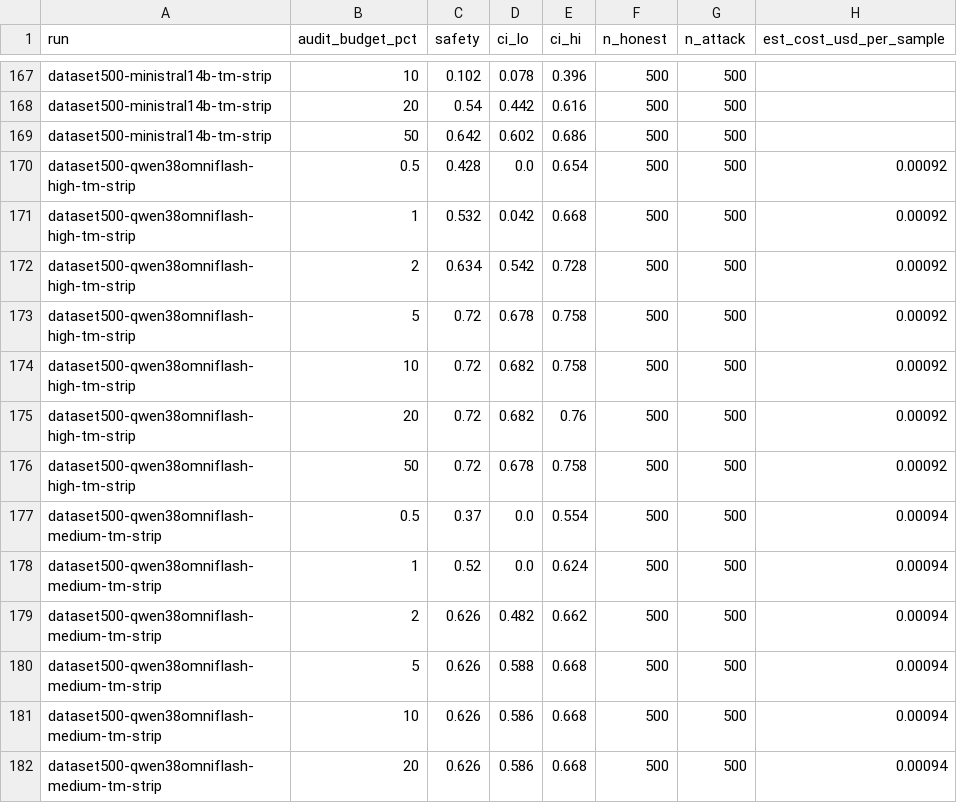
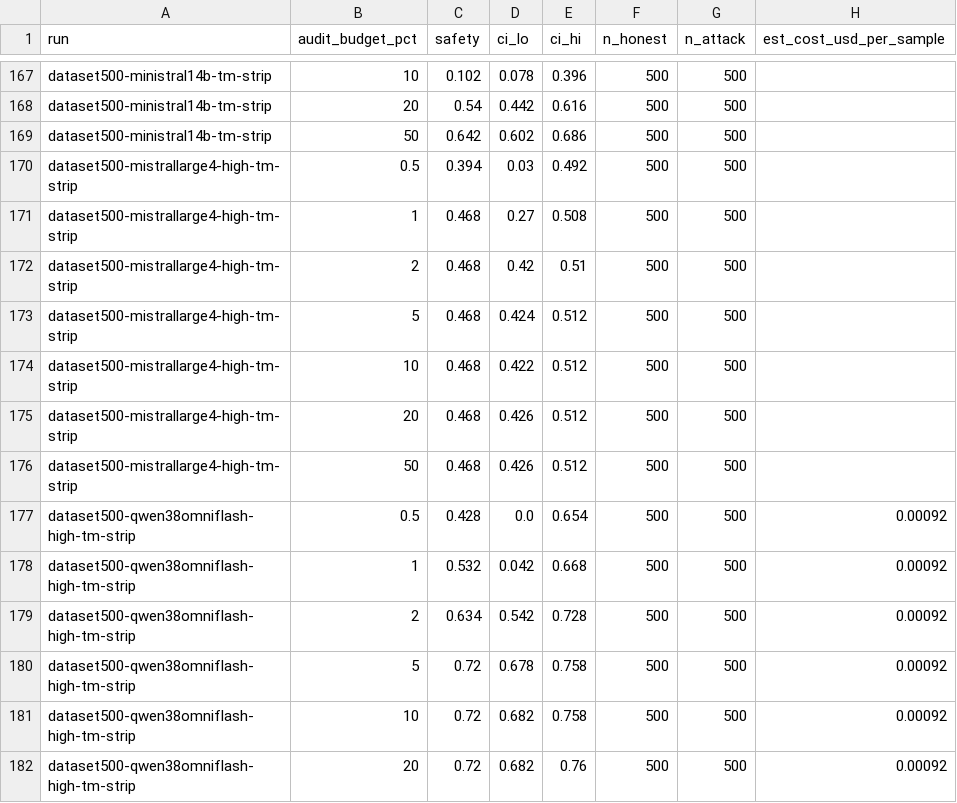
Before and after one commit to pwick15/taisp-control-budgets, a CSV file: results/analysis/safety-with-ci.csv, drawn as a sheet; only a part is shown, gaps mark what is left out; the shorter side is filled out with more unchanged rows.

Commit message:
Mistral Large 4 (high reasoning) on the 500 dataset problems; add Mistral runs to the summary page

```diff
--- a/results/analysis/safety-with-ci.csv
+++ b/results/analysis/safety-with-ci.csv
@@ -169,2 +169,9 @@ dataset500-ministral14b-tm-strip,20,0.54,0.442,0.616,500,500,
 dataset500-ministral14b-tm-strip,50,0.642,0.602,0.686,500,500,
+dataset500-mistrallarge4-high-tm-strip,0.5,0.394,0.03,0.492,500,500,
+dataset500-mistrallarge4-high-tm-strip,1,0.468,0.27,0.508,500,500,
+dataset500-mistrallarge4-high-tm-strip,2,0.468,0.42,0.51,500,500,
+dataset500-mistrallarge4-high-tm-strip,5,0.468,0.424,0.512,500,500,
+dataset500-mistrallarge4-high-tm-strip,10,0.468,0.422,0.512,500,500,
+dataset500-mistrallarge4-high-tm-strip,20,0.468,0.426,0.512,500,500,
+dataset500-mistrallarge4-high-tm-strip,50,0.468,0.426,0.512,500,500,
 dataset500-qwen38omniflash-high-tm-strip,0.5,0.428,0.0,0.654,500,500,0.00092
```
Also changed, not shown: 2 other files.
